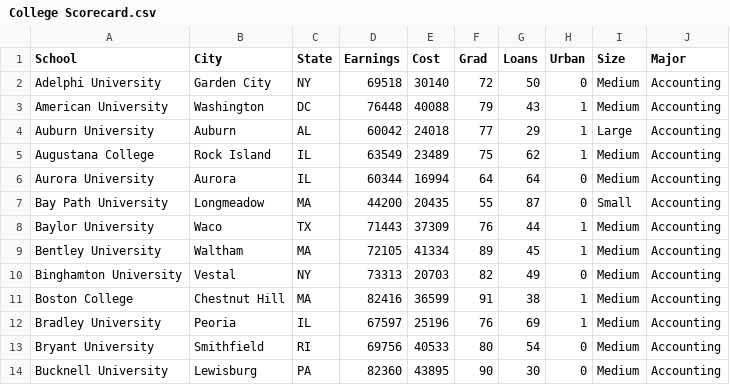
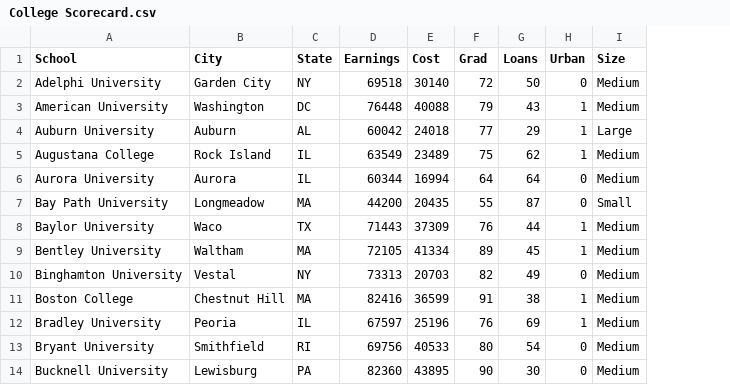
Before and after one commit to fraserwv/datasets, a CSV file: College Scorecard.csv, drawn as a sheet; only a part is shown; the diff names each change by its address in the sheet, - before the commit and + after, or states it on an @@ line.

Commit message:
Add files via upload

```diff
--- a/College Scorecard.csv
+++ b/College Scorecard.csv
-column J (Major), rows 2-14: all Accounting
```
